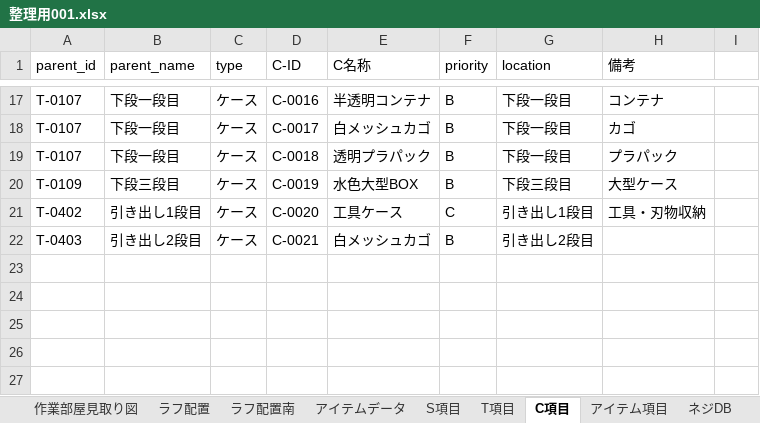
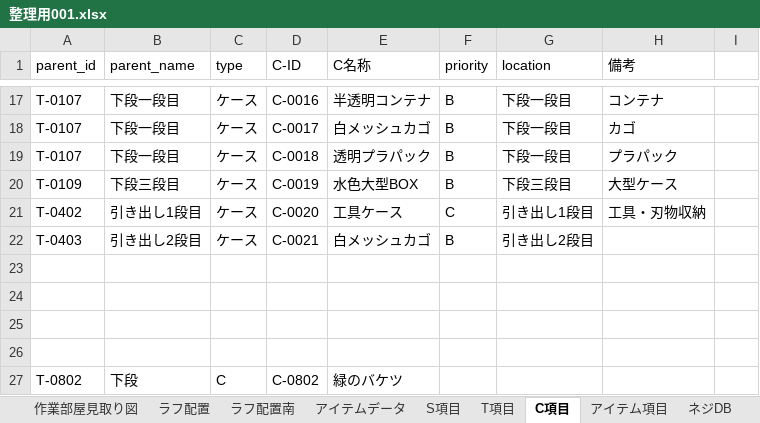
Before and after one commit to pureko2000/washitsu-db, an Excel workbook: 整理用001.xlsx, sheet C項目, drawn as a sheet; only a part is shown, gaps mark what is left out; values as stored, in another font and other column widths than the file's, no borders; the diff names each change by its address in the sheet, - before the commit and + after, or states it on an @@ line.

```diff
--- a/整理用001.xlsx (sheet C項目)
+++ b/整理用001.xlsx (sheet C項目)
+row 23: (empty)
+row 24: (empty)
+row 25: (empty)
+row 26: (empty)
+row 27: T-0802 | 下段 | C | C-0802 | 緑のバケツ
```
Also changed, not shown: sheet アイテムビューア, sheet アイテム項目, formulas that keep their value, 1 other file.
